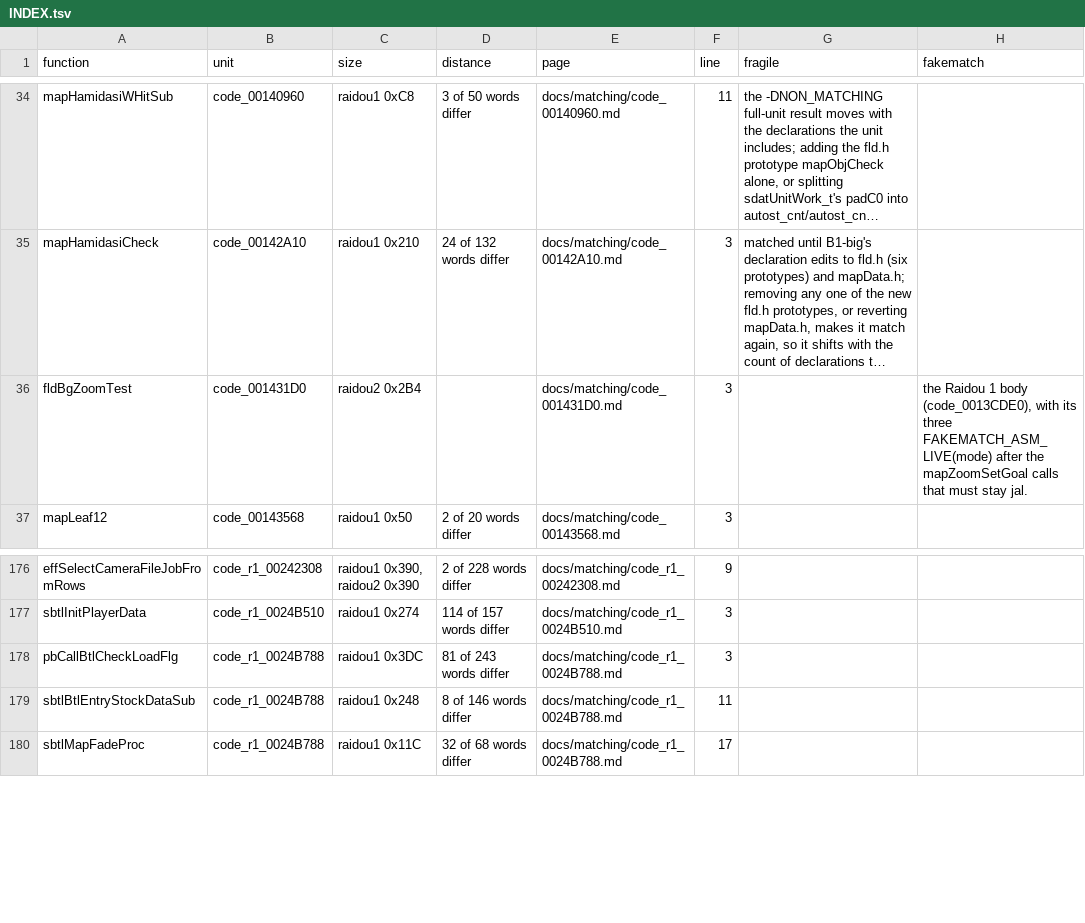
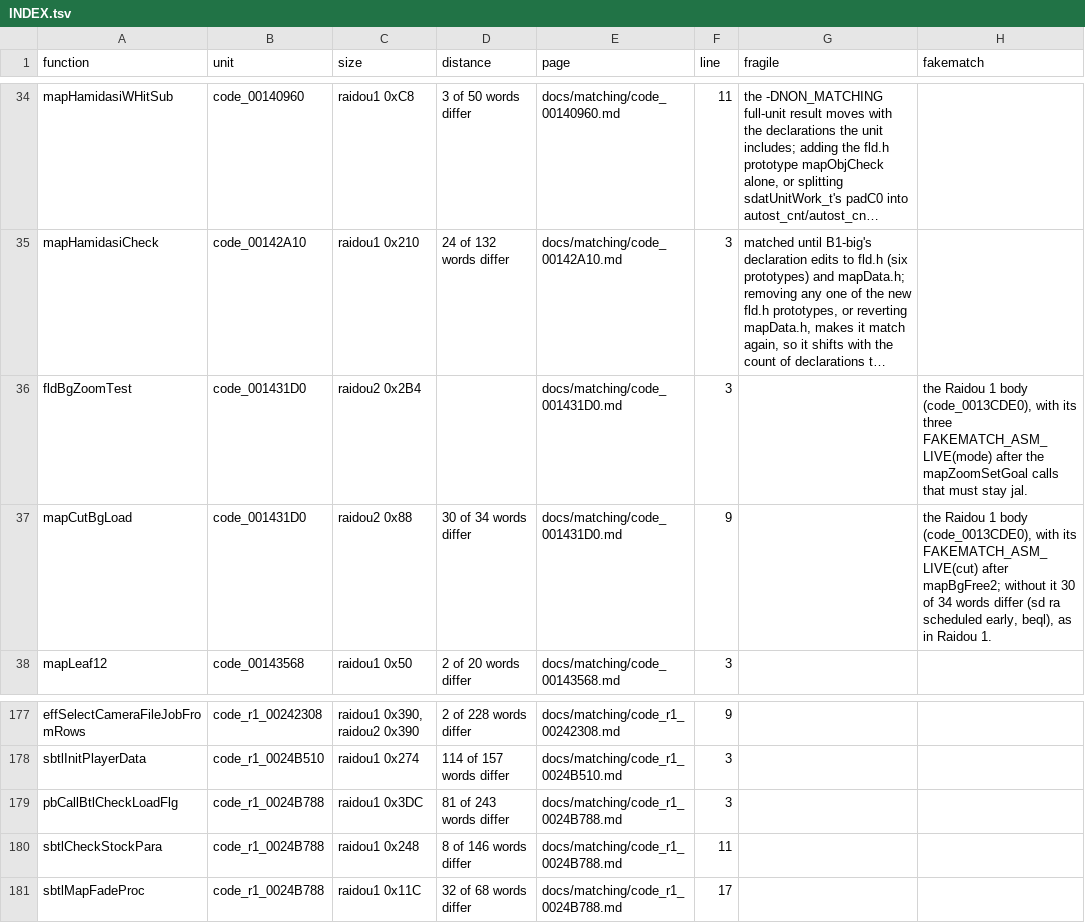
Before and after one commit to Megami-Decomps/raidou-decomp, a TSV file: docs/matching/INDEX.tsv, drawn as a sheet; only a part is shown, gaps mark what is left out; long unchanged cells end in …; addresses are those after the commit; the diff names each change by its address in the sheet, - before the commit and + after, or states it on an @@ line.

Commit message:
Add R2-S1b batch part 4 (21 match, 0 non-matching)

```diff
--- a/docs/matching/INDEX.tsv
+++ b/docs/matching/INDEX.tsv
+row 37: mapCutBgLoad | code_001431D0 | raidou2 0x88 | 30 of 34 words differ | docs/matching/code_001431D0.md | 9 |  | the Raidou 1 body (code_0013CDE0), with its FAKEMATCH_ASM_LIVE(cut) after mapBgFree2; without it 30 of 34 words differ (sd ra scheduled early, beql), as in Raidou 1.
-A180 (function): sbtlBtlEntryStockDataSub
+A180 (function): sbtlCheckStockPara
```
Also changed, not shown: 53 other files.
